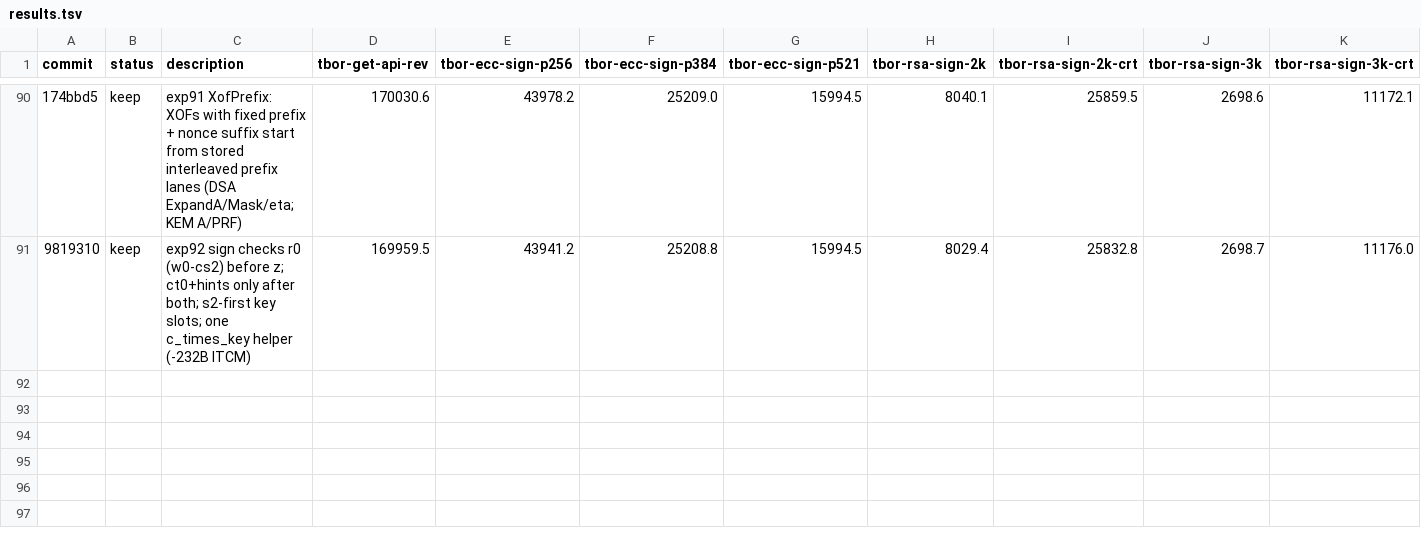
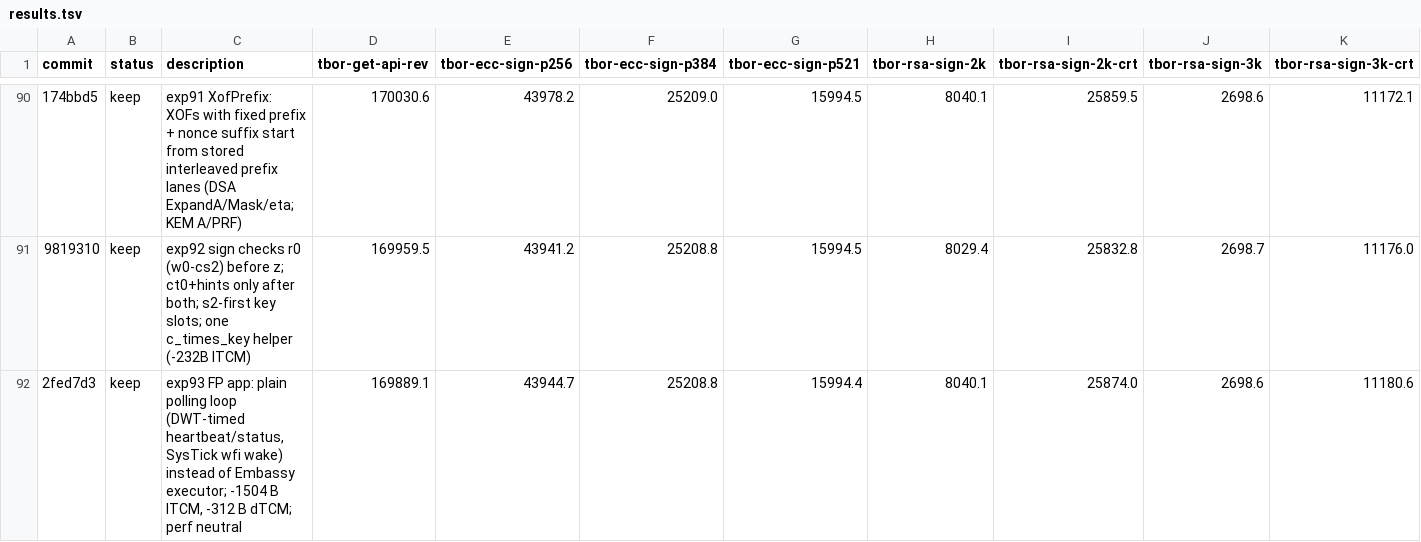
Before and after one commit to TesseraHSM/tessera-sw, a TSV file: fw/results.tsv, drawn as a sheet; only a part is shown, gaps mark what is left out; rows hold the shown columns only; the diff names each change by its address in the sheet, - before the commit and + after, or states it on an @@ line.

```diff
--- a/fw/results.tsv
+++ b/fw/results.tsv
+row 92: 2fed7d3 | keep | exp93 FP app: plain polling loop (DWT-timed heartbeat/status, SysTick wfi wake) instead of Embassy executor; -1504 B ITCM, -312 B dTCM; perf neutral | 169889.1 | 43944.7 | 25208.8 | 15994.4 | 8040.1 | 25874.0 | 2698.6 | 11180.6
```
